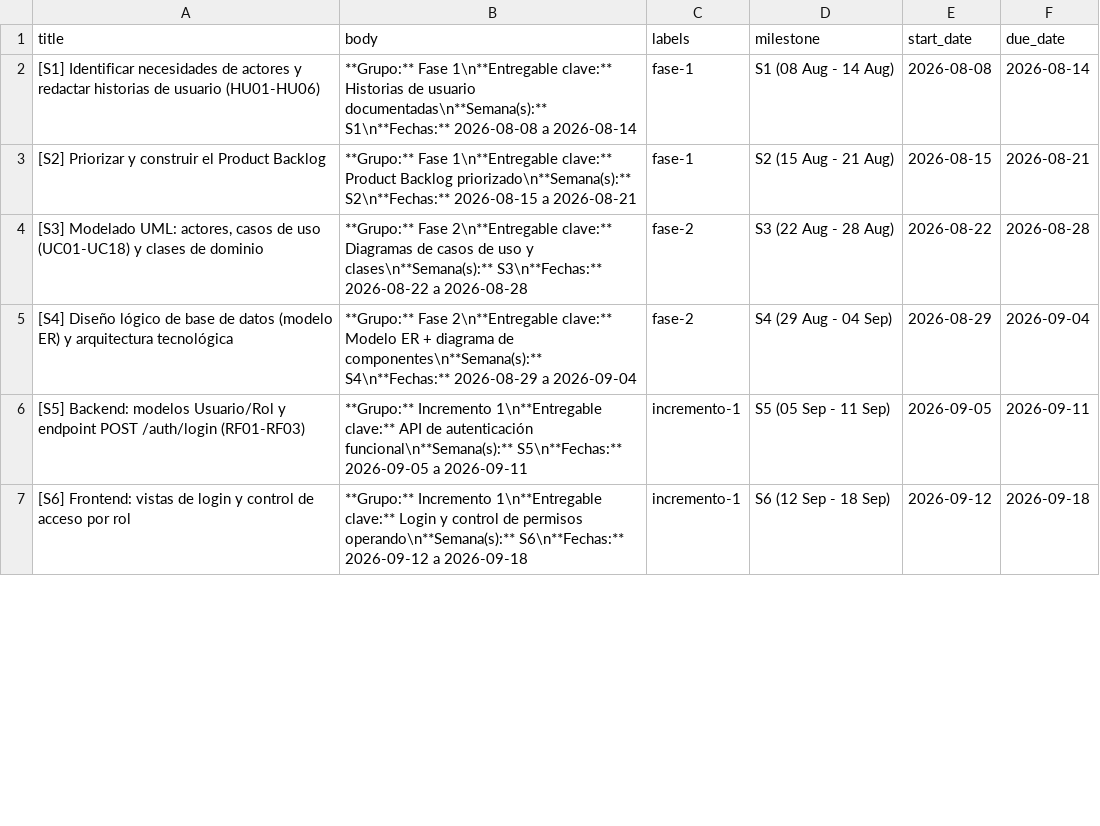
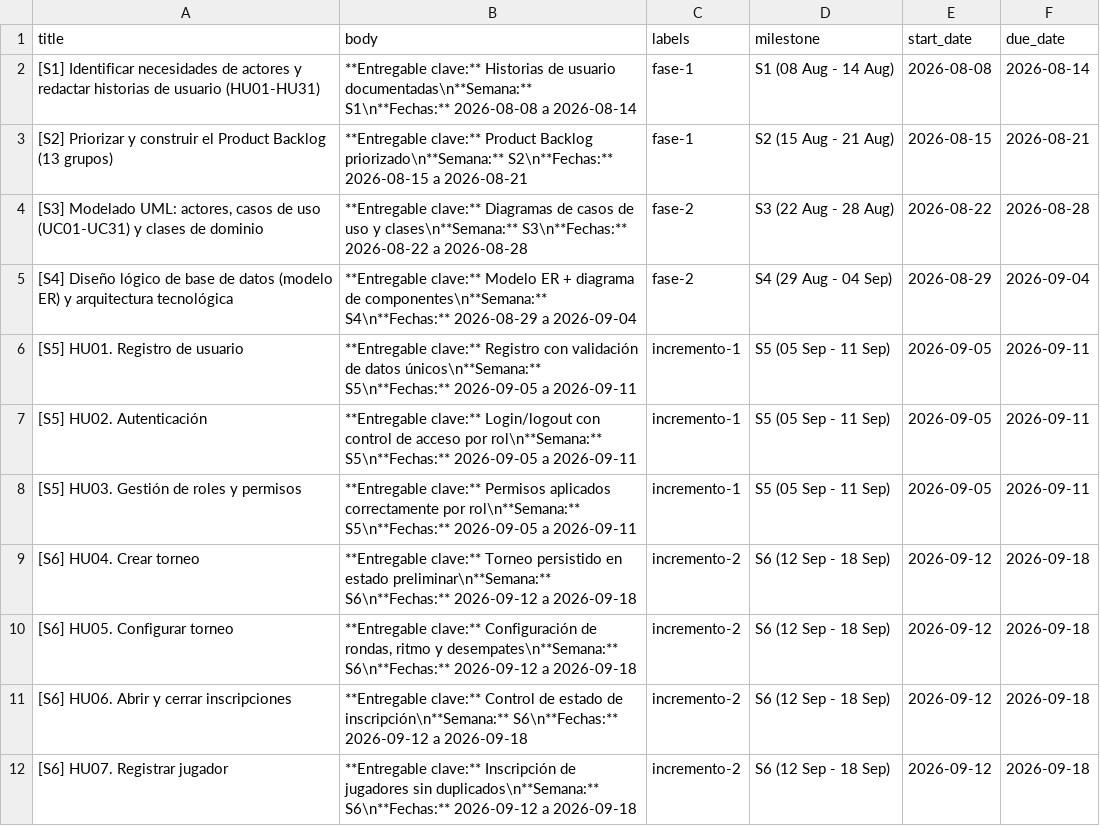
Before and after one commit to hasttyr/torre, a CSV file: roadmap_github.csv, drawn as a sheet; only a part is shown; the diff covers the shown part only.

Commit message:
Update: roadmap practica iv

```diff
--- a/roadmap_github.csv
+++ b/roadmap_github.csv
@@ -1,7 +1,12 @@
 title,body,labels,milestone,start_date,due_date
-[S1] Identificar necesidades de actores y redactar historias de usuario (HU01-HU06),**Grupo:** Fase 1\n**Entregable clave:** Historias de usuario documentadas\n**Semana(s):** S1\n**Fechas:** 2026-08-08 a 2026-08-14,fase-1,S1 (08 Aug - 14 Aug),2026-08-08,2026-08-14
-[S2] Priorizar y construir el Product Backlog,**Grupo:** Fase 1\n**Entregable clave:** Product Backlog priorizado\n**Semana(s):** S2\n**Fechas:** 2026-08-15 a 2026-08-21,fase-1,S2 (15 Aug - 21 Aug),2026-08-15,2026-08-21
-"[S3] Modelado UML: actores, casos de uso (UC01-UC18) y clases de dominio",**Grupo:** Fase 2\n**Entregable clave:** Diagramas de casos de uso y clases\n**Semana(s):** S3\n**Fechas:** 2026-08-22 a 2026-08-28,fase-2,S3 (22 Aug - 28 Aug),2026-08-22,2026-08-28
-[S4] Diseño lógico de base de datos (modelo ER) y arquitectura tecnológica,**Grupo:** Fase 2\n**Entregable clave:** Modelo ER + diagrama de componentes\n**Semana(s):** S4\n**Fechas:** 2026-08-29 a 2026-09-04,fase-2,S4 (29 Aug - 04 Sep),2026-08-29,2026-09-04
-[S5] Backend: modelos Usuario/Rol y endpoint POST /auth/login (RF01-RF03),**Grupo:** Incremento 1\n**Entregable clave:** API de autenticación funcional\n**Semana(s):** S5\n**Fechas:** 2026-09-05 a 2026-09-11,incremento-1,S5 (05 Sep - 11 Sep),2026-09-05,2026-09-11
-[S6] Frontend: vistas de login y control de acceso por rol,**Grupo:** Incremento 1\n**Entregable clave:** Login y control de permisos operando\n**Semana(s):** S6\n**Fechas:** 2026-09-12 a 2026-09-18,incremento-1,S6 (12 Sep - 18 Sep),2026-09-12,2026-09-18
+[S1] Identificar necesidades de actores y redactar historias de usuario (HU01-HU31),**Entregable clave:** Historias de usuario documentadas\n**Semana:** S1\n**Fechas:** 2026-08-08 a 2026-08-14,fase-1,S1 (08 Aug - 14 Aug),2026-08-08,2026-08-14
+[S2] Priorizar y construir el Product Backlog (13 grupos),**Entregable clave:** Product Backlog priorizado\n**Semana:** S2\n**Fechas:** 2026-08-15 a 2026-08-21,fase-1,S2 (15 Aug - 21 Aug),2026-08-15,2026-08-21
+"[S3] Modelado UML: actores, casos de uso (UC01-UC31) y clases de dominio",**Entregable clave:** Diagramas de casos de uso y clases\n**Semana:** S3\n**Fechas:** 2026-08-22 a 2026-08-28,fase-2,S3 (22 Aug - 28 Aug),2026-08-22,2026-08-28
+[S4] Diseño lógico de base de datos (modelo ER) y arquitectura tecnológica,**Entregable clave:** Modelo ER + diagrama de componentes\n**Semana:** S4\n**Fechas:** 2026-08-29 a 2026-09-04,fase-2,S4 (29 Aug - 04 Sep),2026-08-29,2026-09-04
+[S5] HU01. Registro de usuario,**Entregable clave:** Registro con validación de datos únicos\n**Semana:** S5\n**Fechas:** 2026-09-05 a 2026-09-11,incremento-1,S5 (05 Sep - 11 Sep),2026-09-05,2026-09-11
+[S5] HU02. Autenticación,**Entregable clave:** Login/logout con control de acceso por rol\n**Semana:** S5\n**Fechas:** 2026-09-05 a 2026-09-11,incremento-1,S5 (05 Sep - 11 Sep),2026-09-05,2026-09-11
+[S5] HU03. Gestión de roles y permisos,**Entregable clave:** Permisos aplicados correctamente por rol\n**Semana:** S5\n**Fechas:** 2026-09-05 a 2026-09-11,incremento-1,S5 (05 Sep - 11 Sep),2026-09-05,2026-09-11
+[S6] HU04. Crear torneo,**Entregable clave:** Torneo persistido en estado preliminar\n**Semana:** S6\n**Fechas:** 2026-09-12 a 2026-09-18,incremento-2,S6 (12 Sep - 18 Sep),2026-09-12,2026-09-18
+[S6] HU05. Configurar torneo,"**Entregable clave:** Configuración de rondas, ritmo y desempates\n**Semana:** S6\n**Fechas:** 2026-09-12 a 2026-09-18",incremento-2,S6 (12 Sep - 18 Sep),2026-09-12,2026-09-18
+[S6] HU06. Abrir y cerrar inscripciones,**Entregable clave:** Control de estado de inscripción\n**Semana:** S6\n**Fechas:** 2026-09-12 a 2026-09-18,incremento-2,S6 (12 Sep - 18 Sep),2026-09-12,2026-09-18
+[S6] HU07. Registrar jugador,**Entregable clave:** Inscripción de jugadores sin duplicados\n**Semana:** S6\n**Fechas:** 2026-09-12 a 2026-09-18,incremento-2,S6 (12 Sep - 18 Sep),2026-09-12,2026-09-18
```
Also changed, not shown: 18 added rows and 26 edited cells elsewhere in this file, 2 other files.
